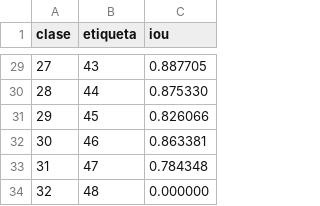
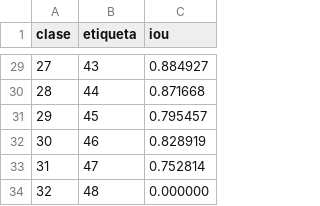
Before and after one commit to juakincruzz/tfg-segmentacion-dental-3d, a CSV file: resultados/pointnet2_oficial/iou_mejor.csv, drawn as a sheet; only a part is shown, gaps mark what is left out; the diff covers the shown part only.

```diff
--- a/resultados/pointnet2_oficial/iou_mejor.csv
+++ b/resultados/pointnet2_oficial/iou_mejor.csv
@@ -29,6 +29,6 @@ clase,etiqueta,iou
-27,43,0.887705
-28,44,0.875330
-29,45,0.826066
-30,46,0.863381
-31,47,0.784348
+27,43,0.884927
+28,44,0.871668
+29,45,0.795457
+30,46,0.828919
+31,47,0.752814
 32,48,0.000000
```
Also changed, not shown: 24 edited cells elsewhere in this file, resultados/pointnet2_oficial/registro.csv, resultados/pointnet2_propio/iou_mejor.csv, 1 other file.
